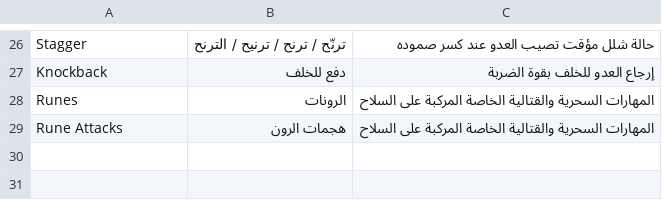
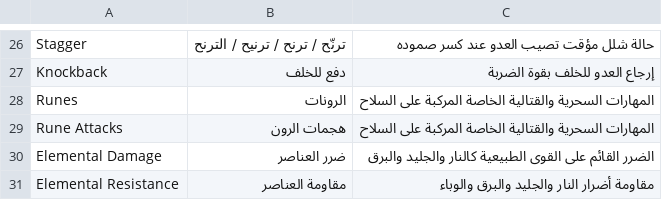
Before and after one commit to 2Pz/NoRestForTheWicked-Arabic, a CSV file: glossaries/05_stats_and_combat.csv, drawn as a sheet; only a part is shown, gaps mark what is left out.

Commit message:
Update translations

```diff
--- a/glossaries/05_stats_and_combat.csv
+++ b/glossaries/05_stats_and_combat.csv
@@ -29 +29,3 @@ Runes,الرونات,المهارات السحرية والقتالية الخا
 Rune Attacks,هجمات الرون,المهارات السحرية والقتالية الخاصة المركبة على السلاح
+Elemental Damage,ضرر العناصر,الضرر القائم على القوى الطبيعية كالنار والجليد والبرق
+Elemental Resistance,مقاومة العناصر,مقاومة أضرار النار والجليد والبرق والوباء
```
Also changed, not shown: glossaries/00_all_glossary_terms.csv, translations/boons.csv, 12 other files.
